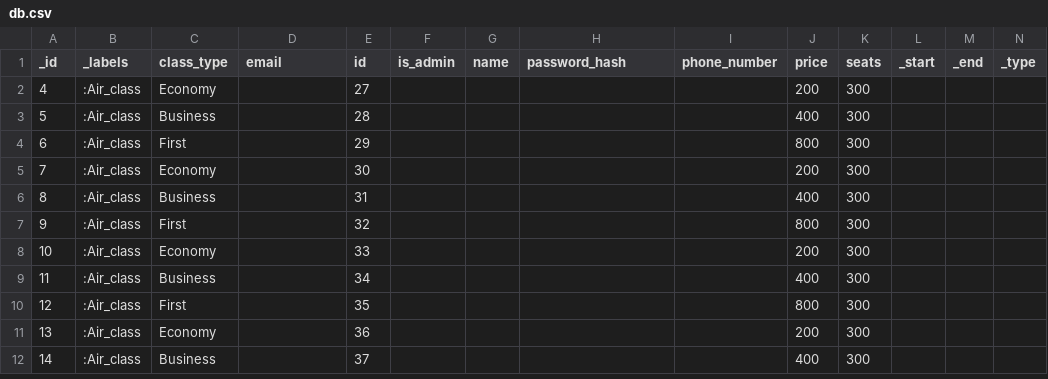
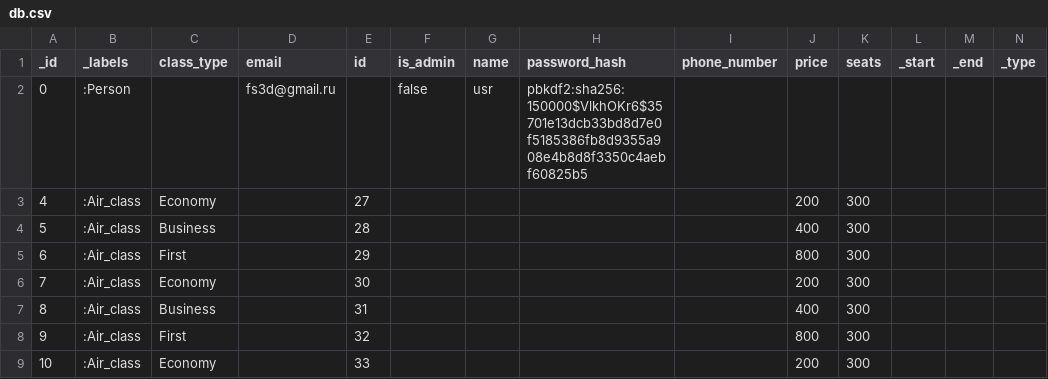
Before and after one commit to YuriyKortev/tickets, a CSV file: files/db.csv, drawn as a sheet; only a part is shown; the shorter side is filled out with more unchanged rows; rows hold the shown columns only; the diff covers the shown part only; the diff names each change by its address in the sheet, - before the commit and + after, or states it on an @@ line.

```diff
--- a/files/db.csv
+++ b/files/db.csv
+row 2: 0 | :Person |  | fs3d@gmail.ru |  | false | usr | pbkdf2:sha256:150000$VlkhOKr6$35701e13dcb33bd8d7e0f5185386fb8d9355a908e4b8d8f3350c4aebf60825b5
```
Also changed, not shown: 21 added rows elsewhere in this file, 10 other files.
